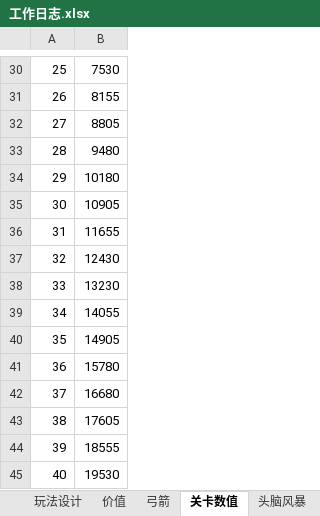
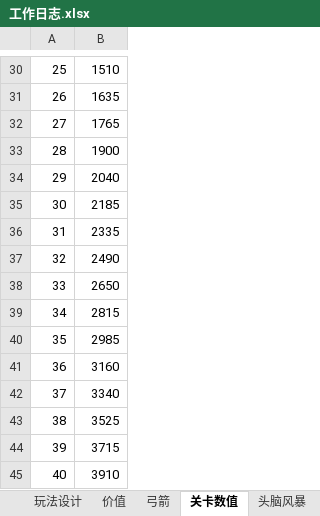
Before and after one commit to liujin-max/NeonWar, an Excel workbook: 表格/工作日志.xlsx, sheet 关卡数值, drawn as a sheet; only a part is shown, gaps mark what is left out; values as stored, in another font and other column widths than the file's, no borders; the diff covers the shown part only; the diff names each change by its address in the sheet, - before the commit and + after, or states it on an @@ line.

```diff
--- a/表格/工作日志.xlsx (sheet 关卡数值)
+++ b/表格/工作日志.xlsx (sheet 关卡数值)
-B30: 7530
+B30: 1510
-B31: 8155
+B31: 1635
-B32: 8805
+B32: 1765
-B33: 9480
+B33: 1900
-B34: 10180
+B34: 2040
-B35: 10905
+B35: 2185
-B36: 11655
+B36: 2335
-B37: 12430
+B37: 2490
-B38: 13230
+B38: 2650
-B39: 14055
+B39: 2815
-B40: 14905
+B40: 2985
-B41: 15780
+B41: 3160
-B42: 16680
+B42: 3340
-B43: 17605
+B43: 3525
-B44: 18555
+B44: 3715
-B45: 19530
+B45: 3910
```
Also changed, not shown: 26 edited cells elsewhere in this sheet, sheet 怪物, sheet 头脑风暴, 47 other files.
